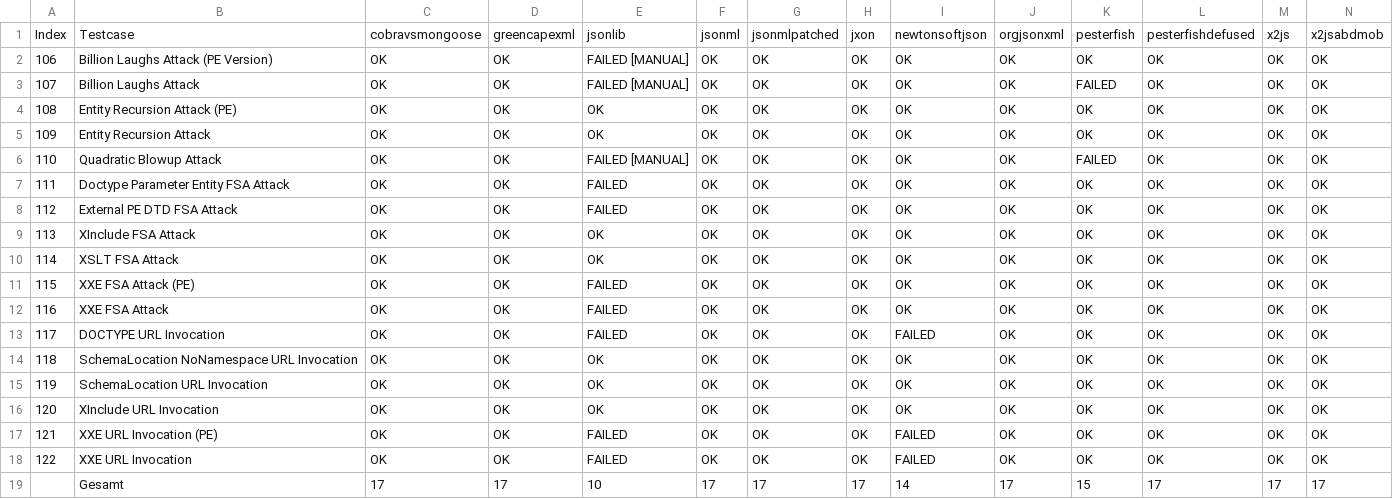
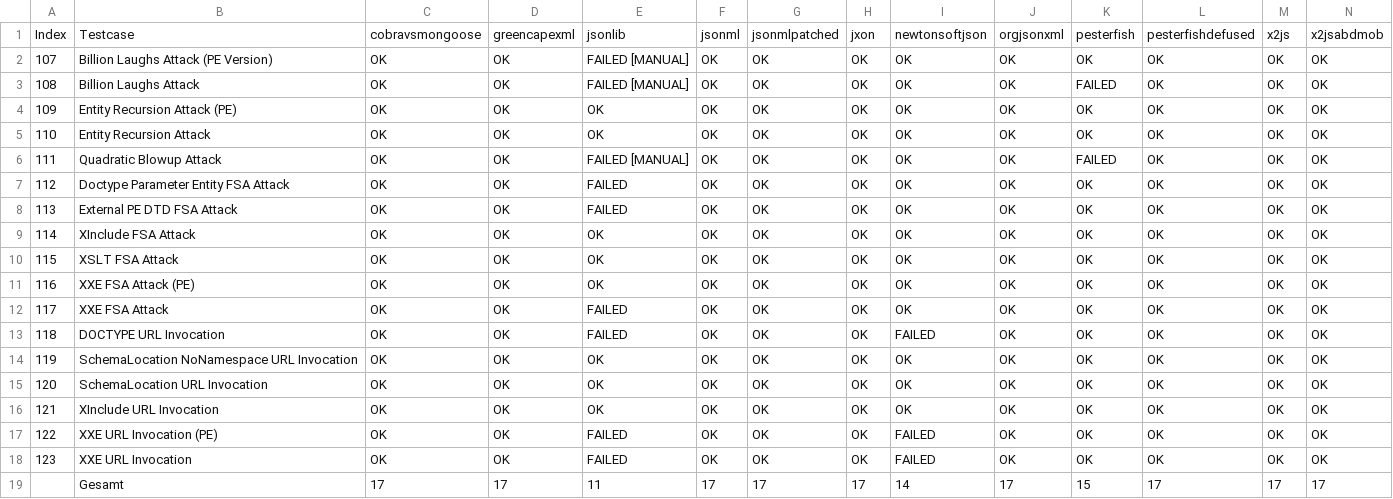
Before and after one commit to Holzhaus/its-bachelorthesis, a CSV file: thesis/results-sec.csv, drawn as a sheet; only a part is shown; removed rows and columns are numbered as before the commit, all else as after; rows hold the shown columns only; the diff names each change by its address in the sheet, - before the commit and + after, or states it on an @@ line.

```diff
--- a/thesis/results-sec.csv
+++ b/thesis/results-sec.csv
-row 2: 106 | Billion Laughs Attack (PE Version) | OK | OK | FAILED [MANUAL] | OK | OK | OK | OK | OK | OK | OK | OK | OK
-B2: Billion Laughs Attack
+B2: Billion Laughs Attack (PE Version)
-K2: FAILED
+K2: OK
-B3: Entity Recursion Attack (PE)
+B3: Billion Laughs Attack
-E3: OK
+E3: FAILED [MANUAL]
-K3: OK
+K3: FAILED
-B4: Entity Recursion Attack
+B4: Entity Recursion Attack (PE)
-B5: Quadratic Blowup Attack
+B5: Entity Recursion Attack
-E5: FAILED [MANUAL]
+E5: OK
-K5: FAILED
+K5: OK
-B6: Doctype Parameter Entity FSA Attack
+B6: Quadratic Blowup Attack
-E6: FAILED
+E6: FAILED [MANUAL]
-K6: OK
+K6: FAILED
-B7: External PE DTD FSA Attack
+B7: Doctype Parameter Entity FSA Attack
-B8: XInclude FSA Attack
+B8: External PE DTD FSA Attack
-E8: OK
+E8: FAILED
-B9: XSLT FSA Attack
+B9: XInclude FSA Attack
-B10: XXE FSA Attack (PE)
+B10: XSLT FSA Attack
-E10:E11: FAILED
+E10:E11: OK
-B11: XXE FSA Attack
+B11: XXE FSA Attack (PE)
-B12: DOCTYPE URL Invocation
+B12: XXE FSA Attack
-I12: FAILED
+I12: OK
-B13: SchemaLocation NoNamespace URL Invocation
+B13: DOCTYPE URL Invocation
-E13: OK
+E13: FAILED
-I13: OK
+I13: FAILED
-B14: SchemaLocation URL Invocation
+B14: SchemaLocation NoNamespace URL Invocation
-B15: XInclude URL Invocation
+B15: SchemaLocation URL Invocation
-B16: XXE URL Invocation (PE)
+B16: XInclude URL Invocation
-E16: FAILED
+E16: OK
-I16: FAILED
+I16: OK
-B17: XXE URL Invocation
+B17: XXE URL Invocation (PE)
+row 18: 123 | XXE URL Invocation | OK | OK | FAILED | OK | OK | OK | FAILED | OK | OK | OK | OK | OK
-E19: 10
+E19: 11
```
Also changed, not shown: thesis/results-all.csv, thesis/results-basic.csv, 3 other files.
